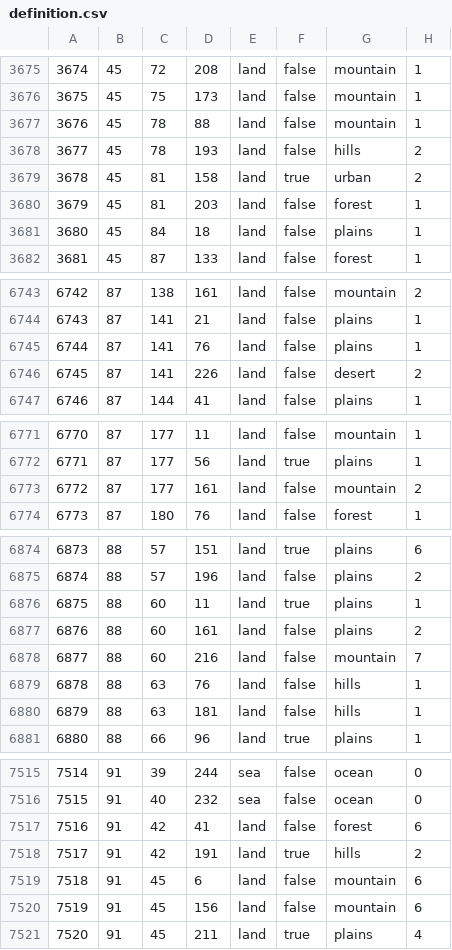
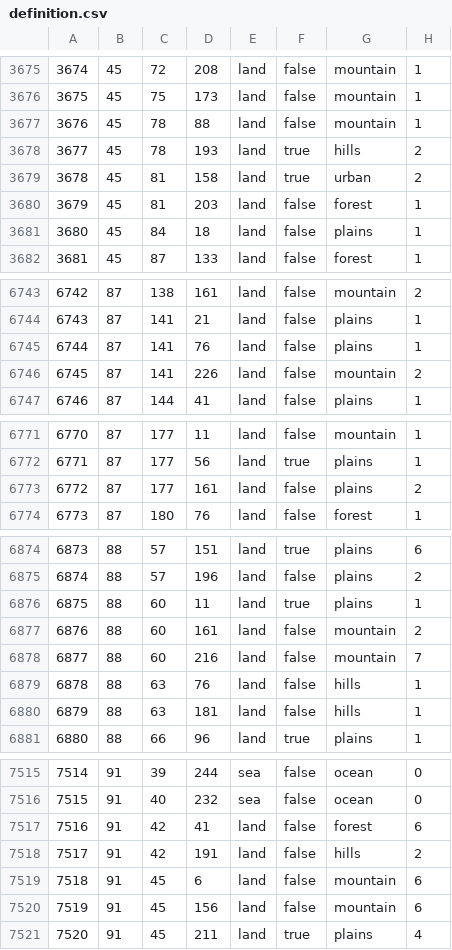
Before and after one commit to generalisofficial/tia2018, a CSV file: map/definition.csv, drawn as a sheet; only a part is shown, gaps mark what is left out; the diff covers the shown part only.

```diff
--- a/map/definition.csv
+++ b/map/definition.csv
@@ -3677,3 +3677,3 @@
 3676;45;78;88;land;false;mountain;1
-3677;45;78;193;land;false;hills;2
+3677;45;78;193;land;true;hills;2
 3678;45;81;158;land;true;urban;2
@@ -6745,3 +6745,3 @@
 6744;87;141;76;land;false;plains;1
-6745;87;141;226;land;false;desert;2
+6745;87;141;226;land;false;mountain;2
 6746;87;144;41;land;false;plains;1
@@ -6772,3 +6772,3 @@
 6771;87;177;56;land;true;plains;1
-6772;87;177;161;land;false;mountain;2
+6772;87;177;161;land;false;plains;2
 6773;87;180;76;land;false;forest;1
@@ -6876,3 +6876,3 @@
 6875;88;60;11;land;true;plains;1
-6876;88;60;161;land;false;plains;2
+6876;88;60;161;land;false;mountain;2
 6877;88;60;216;land;false;mountain;7
@@ -7517,3 +7517,3 @@
 7516;91;42;41;land;false;forest;6
-7517;91;42;191;land;true;hills;2
+7517;91;42;191;land;false;hills;2
 7518;91;45;6;land;false;mountain;6
```
Also changed, not shown: 4 added rows and 10 edited cells elsewhere in this file, 14 other files.
